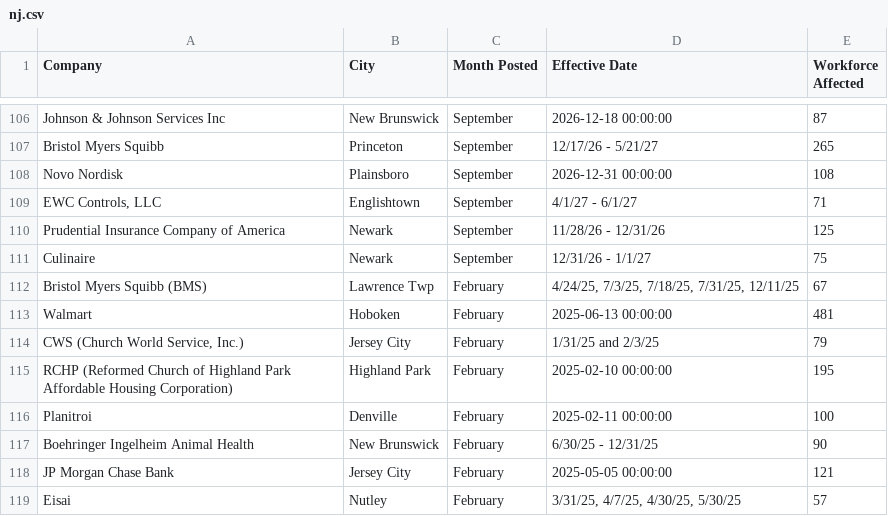
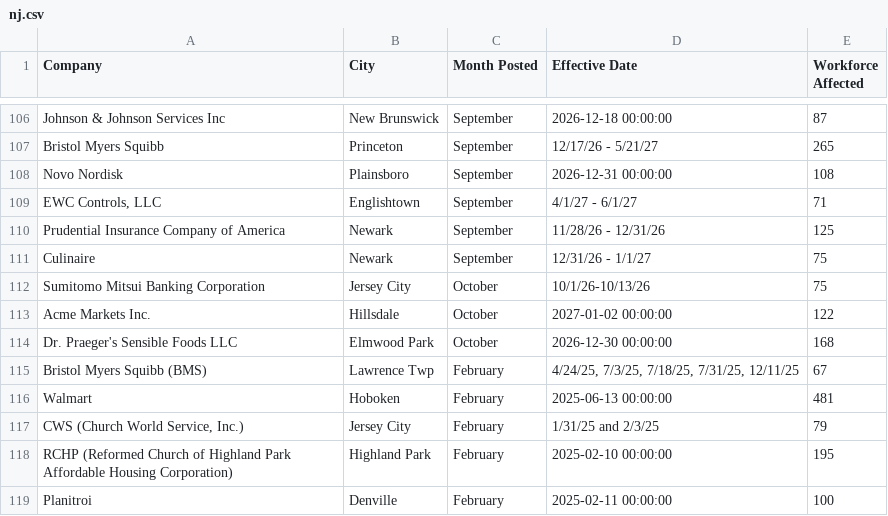
Before and after one commit to FTS-IE/warn-notice-actions, a CSV file: data/nj.csv, drawn as a sheet; only a part is shown, gaps mark what is left out; the shorter side is filled out with more unchanged rows; the diff names each change by its address in the sheet, - before the commit and + after, or states it on an @@ line.

```diff
--- a/data/nj.csv
+++ b/data/nj.csv
+row 112: Sumitomo Mitsui Banking Corporation | Jersey City | October | 10/1/26-10/13/26 | 75
+row 113: Acme Markets Inc. | Hillsdale | October | 2027-01-02 00:00:00 | 122
+row 114: Dr. Praeger's Sensible Foods LLC | Elmwood Park | October | 2026-12-30 00:00:00 | 168
```
Also changed, not shown: data/me.csv, data/ny.csv, 12 other files.
